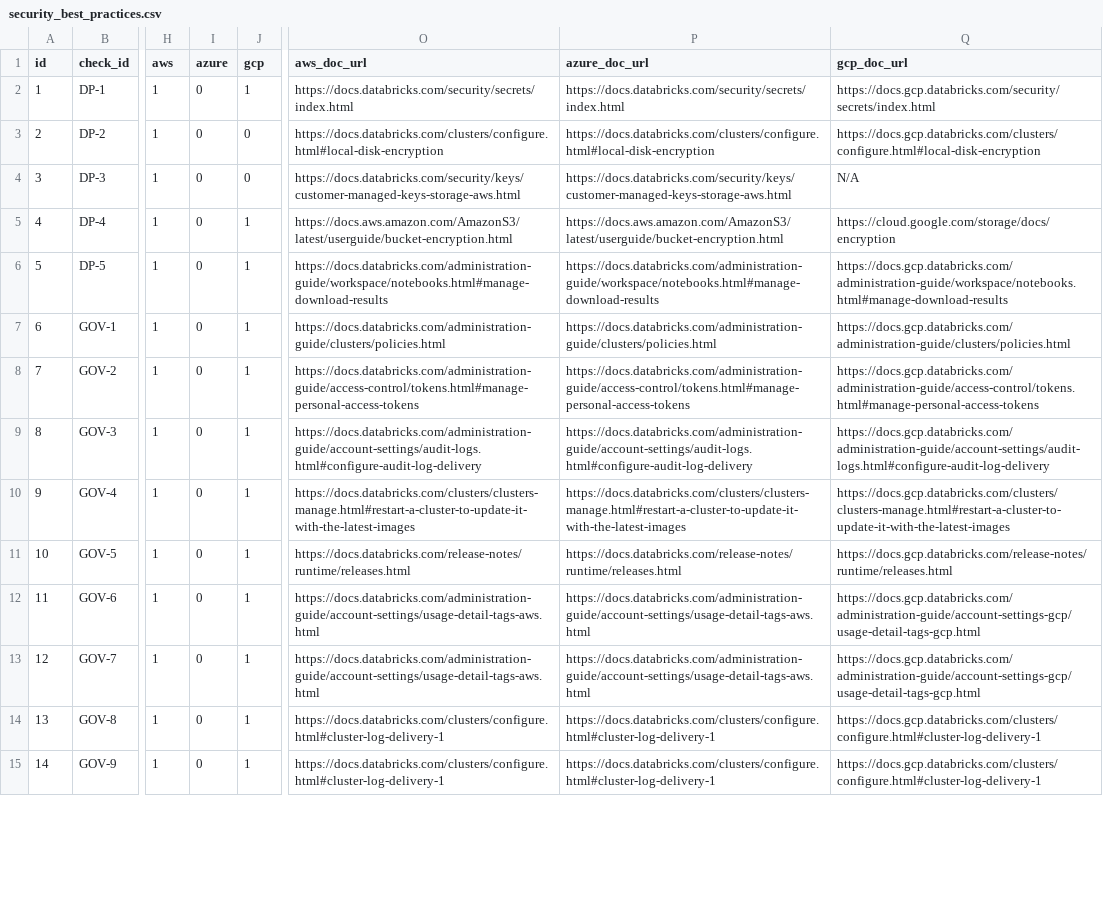
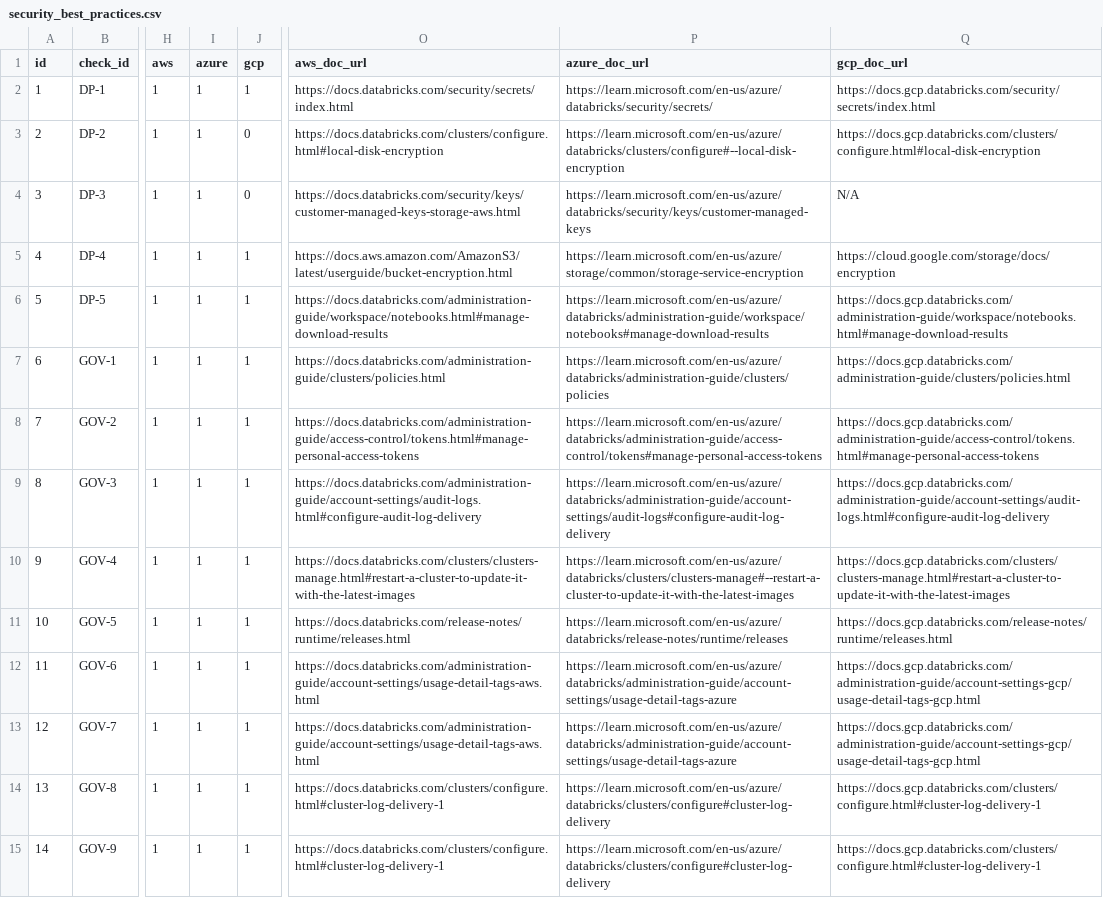
Before and after one commit to databricks-industry-solutions/security-analysis-tool, a CSV file: configs/security_best_practices.csv, drawn as a sheet; only a part is shown, gaps mark what is left out; the diff covers the shown part only; the diff names each change by its address in the sheet, - before the commit and + after, or states it on an @@ line.

Commit message:
GCP workspace basic call working

```diff
--- a/configs/security_best_practices.csv
+++ b/configs/security_best_practices.csv
-I2:I15 (azure): 0
+I2:I15 (azure): 1
-P2 (azure_doc_url): https://docs.databricks.com/security/secrets/index.html
+P2 (azure_doc_url): https://learn.microsoft.com/en-us/azure/databricks/security/secrets/
-P3 (azure_doc_url): https://docs.databricks.com/clusters/configure.html#local-disk-encryption
+P3 (azure_doc_url): https://learn.microsoft.com/en-us/azure/databricks/clusters/configure#--local-disk-encryption
-P4 (azure_doc_url): https://docs.databricks.com/security/keys/customer-managed-keys-storage-aws.html
+P4 (azure_doc_url): https://learn.microsoft.com/en-us/azure/databricks/security/keys/customer-managed-keys
-P5 (azure_doc_url): https://docs.aws.amazon.com/AmazonS3/latest/userguide/bucket-encryption.html
+P5 (azure_doc_url): https://learn.microsoft.com/en-us/azure/storage/common/storage-service-encryption
-P6 (azure_doc_url): https://docs.databricks.com/administration-guide/workspace/notebooks.html#manage-download-results
+P6 (azure_doc_url): https://learn.microsoft.com/en-us/azure/databricks/administration-guide/workspace/notebooks#manage-download-results
-P7 (azure_doc_url): https://docs.databricks.com/administration-guide/clusters/policies.html
+P7 (azure_doc_url): https://learn.microsoft.com/en-us/azure/databricks/administration-guide/clusters/policies
-P8 (azure_doc_url): https://docs.databricks.com/administration-guide/access-control/tokens.html#manage-personal-access-tokens
+P8 (azure_doc_url): https://learn.microsoft.com/en-us/azure/databricks/administration-guide/access-control/tokens#manage-personal-access-tokens
-P9 (azure_doc_url): https://docs.databricks.com/administration-guide/account-settings/audit-logs.html#configure-audit-log-delivery
+P9 (azure_doc_url): https://learn.microsoft.com/en-us/azure/databricks/administration-guide/account-settings/audit-logs#configure-audit-log-delivery
-P10 (azure_doc_url): https://docs.databricks.com/clusters/clusters-manage.html#restart-a-cluster-to-update-it-with-the-latest-images
+P10 (azure_doc_url): https://learn.microsoft.com/en-us/azure/databricks/clusters/clusters-manage#--restart-a-cluster-to-update-it-with-the-latest-images
-P11 (azure_doc_url): https://docs.databricks.com/release-notes/runtime/releases.html
+P11 (azure_doc_url): https://learn.microsoft.com/en-us/azure/databricks/release-notes/runtime/releases
-P12:P13 (azure_doc_url): https://docs.databricks.com/administration-guide/account-settings/usage-detail-tags-aws.html
+P12:P13 (azure_doc_url): https://learn.microsoft.com/en-us/azure/databricks/administration-guide/account-settings/usage-detail-tags-azure
-P14:P15 (azure_doc_url): https://docs.databricks.com/clusters/configure.html#cluster-log-delivery-1
+P14:P15 (azure_doc_url): https://learn.microsoft.com/en-us/azure/databricks/clusters/configure#cluster-log-delivery
```
Also changed, not shown: 46 edited cells elsewhere in this file, 6 other files.
